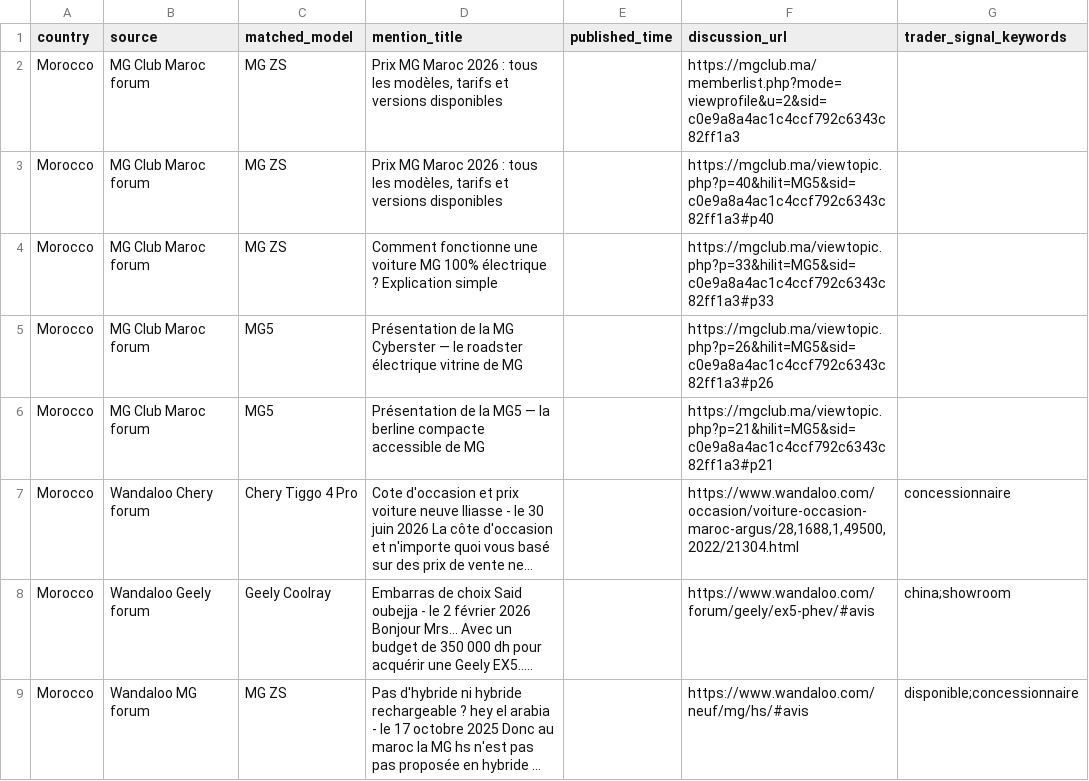
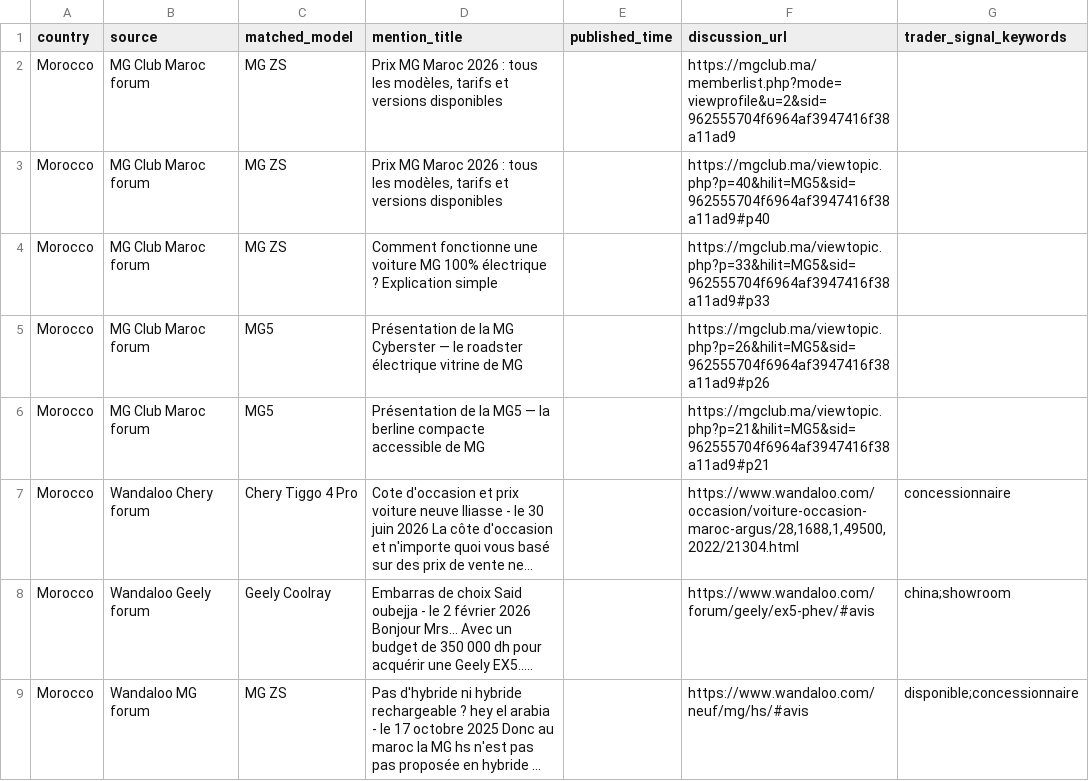
Before and after one commit to DTBknight/car-export-radar, a CSV file: data/latest/evidence_samples.csv, drawn as a sheet; long unchanged cells end in …; the diff names each change by its address in the sheet, - before the commit and + after, or states it on an @@ line.

```diff
--- a/data/latest/evidence_samples.csv
+++ b/data/latest/evidence_samples.csv
-F2 (discussion_url): https://mgclub.ma/memberlist.php?mode=viewprofile&u=2&sid=c0e9a8a4ac1c4ccf792c6343c82ff1a3
+F2 (discussion_url): https://mgclub.ma/memberlist.php?mode=viewprofile&u=2&sid=962555704f6964af3947416f38a11ad9
-F3 (discussion_url): https://mgclub.ma/viewtopic.php?p=40&hilit=MG5&sid=c0e9a8a4ac1c4ccf792c6343c82ff1a3#p40
+F3 (discussion_url): https://mgclub.ma/viewtopic.php?p=40&hilit=MG5&sid=962555704f6964af3947416f38a11ad9#p40
-F4 (discussion_url): https://mgclub.ma/viewtopic.php?p=33&hilit=MG5&sid=c0e9a8a4ac1c4ccf792c6343c82ff1a3#p33
+F4 (discussion_url): https://mgclub.ma/viewtopic.php?p=33&hilit=MG5&sid=962555704f6964af3947416f38a11ad9#p33
-F5 (discussion_url): https://mgclub.ma/viewtopic.php?p=26&hilit=MG5&sid=c0e9a8a4ac1c4ccf792c6343c82ff1a3#p26
+F5 (discussion_url): https://mgclub.ma/viewtopic.php?p=26&hilit=MG5&sid=962555704f6964af3947416f38a11ad9#p26
-F6 (discussion_url): https://mgclub.ma/viewtopic.php?p=21&hilit=MG5&sid=c0e9a8a4ac1c4ccf792c6343c82ff1a3#p21
+F6 (discussion_url): https://mgclub.ma/viewtopic.php?p=21&hilit=MG5&sid=962555704f6964af3947416f38a11ad9#p21
```
Also changed, not shown: data/latest/cleaned_mentions.csv, data/latest/discussion_heat_change_weekly.csv, 3 other files.
